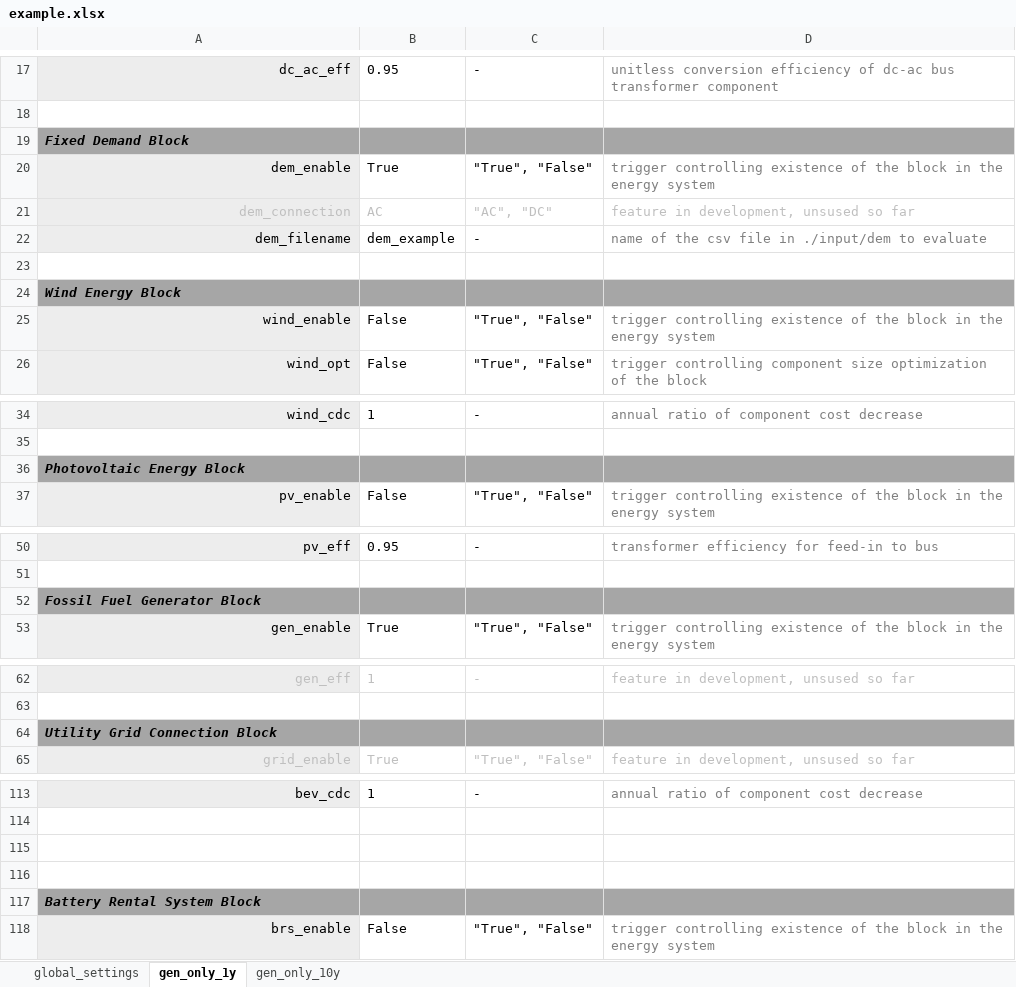
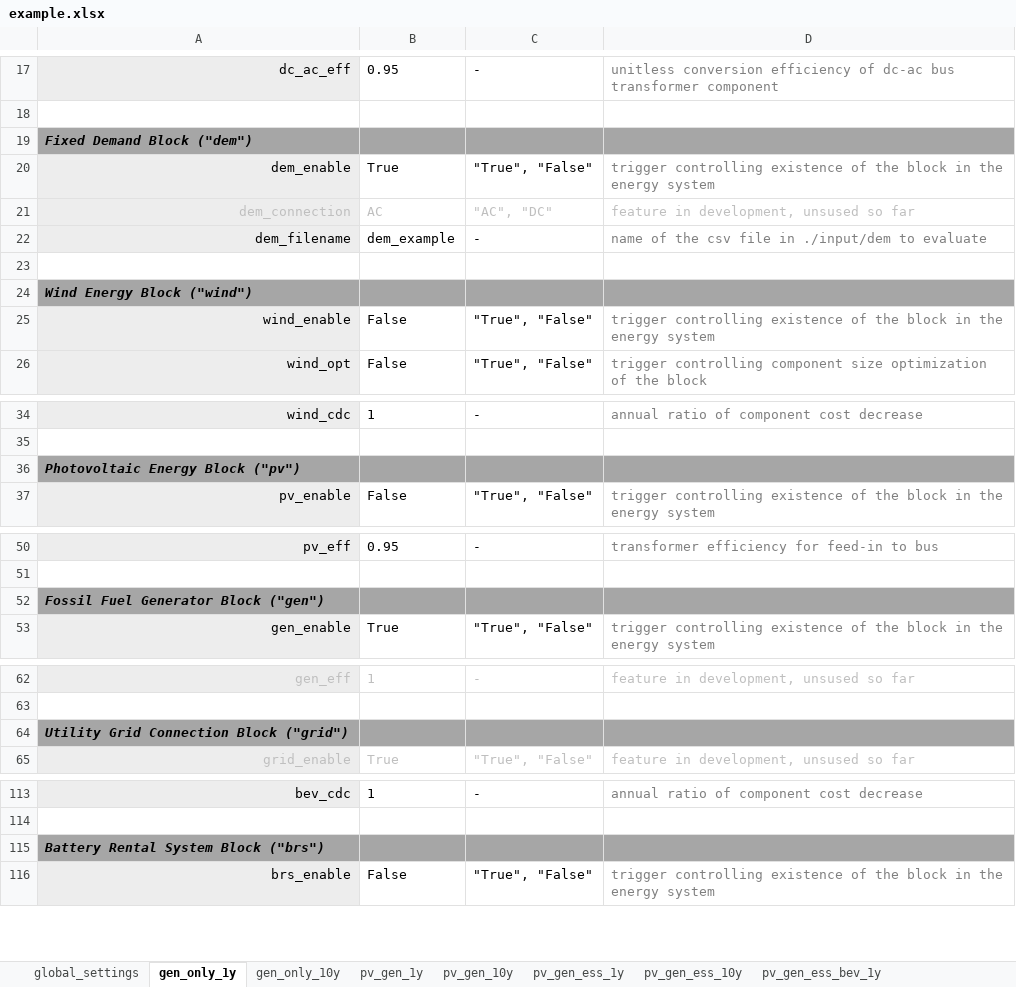
Before and after one commit to TUMFTM/REVOL-E-TION, an Excel workbook: input/_excel/example.xlsx, sheet gen_only_1y, drawn as a sheet; only a part is shown, gaps mark what is left out; values as stored, in another font and other column widths than the file's, no borders; removed rows and columns are numbered as before the commit, all else as after; the diff covers the shown part only; the diff names each change by its address in the sheet, - before the commit and + after, or states it on an @@ line.

```diff
--- a/input/_excel/example.xlsx (sheet gen_only_1y)
+++ b/input/_excel/example.xlsx (sheet gen_only_1y)
+sheet tab: pv_gen_1y
+sheet tab: pv_gen_10y
+sheet tab: pv_gen_ess_1y
+sheet tab: pv_gen_ess_10y
+sheet tab: pv_gen_ess_bev_1y
-A19: Fixed Demand Block
+A19: Fixed Demand Block ("dem")
-A24: Wind Energy Block
+A24: Wind Energy Block ("wind")
-A36: Photovoltaic Energy Block
+A36: Photovoltaic Energy Block ("pv")
-A52: Fossil Fuel Generator Block
+A52: Fossil Fuel Generator Block ("gen")
-A64: Utility Grid Connection Block
+A64: Utility Grid Connection Block ("grid")
-row 115: (empty)
-row 116: (empty)
-A115: Battery Rental System Block
+A115: Battery Rental System Block ("brs")
```
Also changed, not shown: 2 edited cells elsewhere in this sheet, other sheet tabs, 2 other files.
